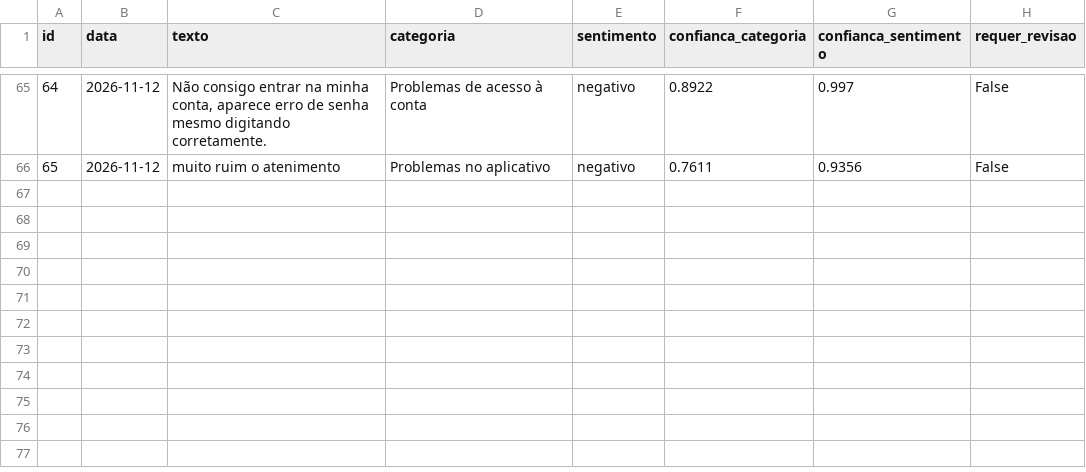
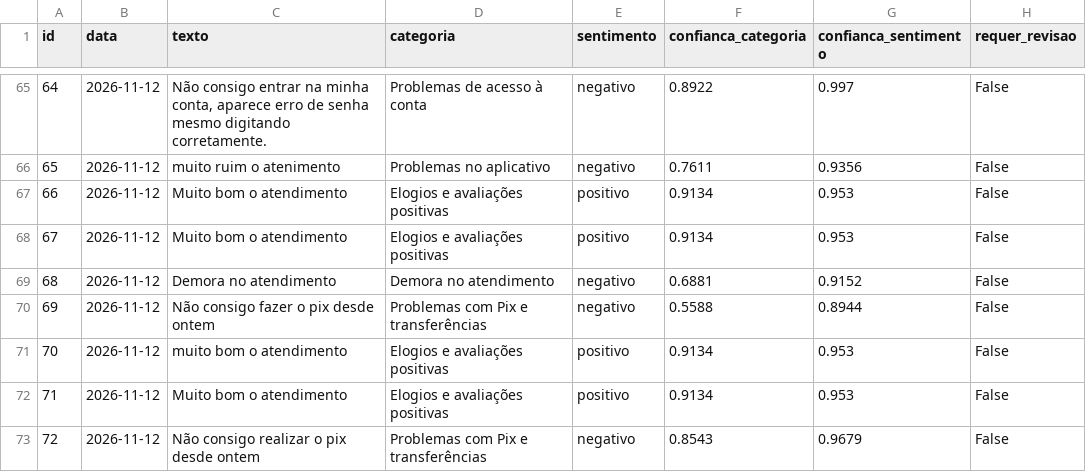
Before and after one commit to lucasgomesdutra/innova, a CSV file: data/processed/avaliacoes_reais.csv, drawn as a sheet; only a part is shown, gaps mark what is left out; the diff names each change by its address in the sheet, - before the commit and + after, or states it on an @@ line.

Commit message:
Atualiza avaliacoes reais

```diff
--- a/data/processed/avaliacoes_reais.csv
+++ b/data/processed/avaliacoes_reais.csv
+row 67: 66 | 2026-11-12 | Muito bom o atendimento | Elogios e avaliações positivas | positivo | 0.9134 | 0.953 | False
+row 68: 67 | 2026-11-12 | Muito bom o atendimento | Elogios e avaliações positivas | positivo | 0.9134 | 0.953 | False
+row 69: 68 | 2026-11-12 | Demora no atendimento | Demora no atendimento | negativo | 0.6881 | 0.9152 | False
+row 70: 69 | 2026-11-12 | Não consigo fazer o pix desde ontem | Problemas com Pix e transferências | negativo | 0.5588 | 0.8944 | False
+row 71: 70 | 2026-11-12 | muito bom o atendimento | Elogios e avaliações positivas | positivo | 0.9134 | 0.953 | False
+row 72: 71 | 2026-11-12 | Muito bom o atendimento | Elogios e avaliações positivas | positivo | 0.9134 | 0.953 | False
+row 73: 72 | 2026-11-12 | Não consigo realizar o pix desde ontem | Problemas com Pix e transferências | negativo | 0.8543 | 0.9679 | False
```
